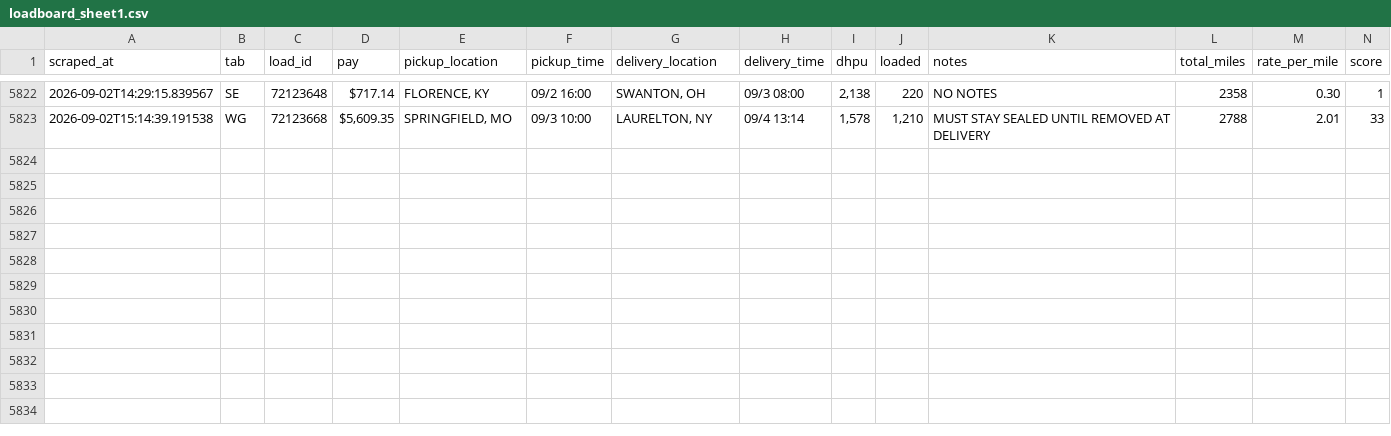
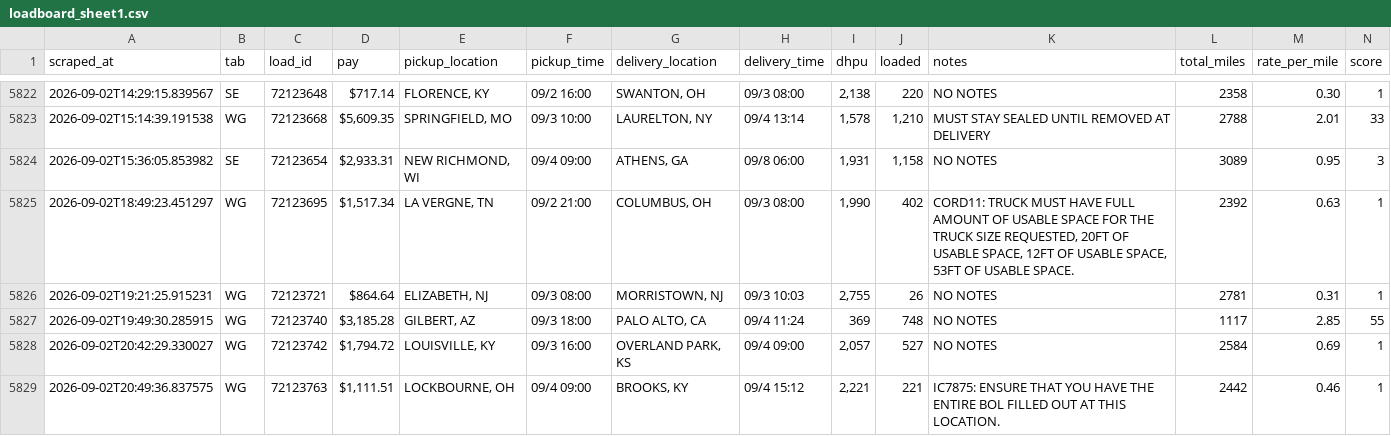
Before and after one commit to Load-board/dbexpedited-policies, a CSV file: data/loadboard_sheet1.csv, drawn as a sheet; only a part is shown, gaps mark what is left out; rows hold the shown columns only; the diff names each change by its address in the sheet, - before the commit and + after, or states it on an @@ line.

Commit message:
Auto-update data/loadboard_sheet1.csv (2026-09-03T01:18:34.896Z)

```diff
--- a/data/loadboard_sheet1.csv
+++ b/data/loadboard_sheet1.csv
+row 5824: 2026-09-02T15:36:05.853982 | SE | 72123654 | $2,933.31 | NEW RICHMOND, WI | 09/4 09:00 | ATHENS, GA | 09/8 06:00 | 1,931 | 1,158 | NO NOTES | 3089 | 0.95 | 3
+row 5825: 2026-09-02T18:49:23.451297 | WG | 72123695 | $1,517.34 | LA VERGNE, TN | 09/2 21:00 | COLUMBUS, OH | 09/3 08:00 | 1,990 | 402 | CORD11: TRUCK MUST HAVE FULL AMOUNT OF USABLE SPACE FOR THE TRUCK SIZE REQUESTED, 20FT OF USABLE SPACE, 12FT OF USABLE SPACE, 53FT OF USABLE SPACE. | 2392 | 0.63 | 1
+row 5826: 2026-09-02T19:21:25.915231 | WG | 72123721 | $864.64 | ELIZABETH, NJ | 09/3 08:00 | MORRISTOWN, NJ | 09/3 10:03 | 2,755 | 26 | NO NOTES | 2781 | 0.31 | 1
+row 5827: 2026-09-02T19:49:30.285915 | WG | 72123740 | $3,185.28 | GILBERT, AZ | 09/3 18:00 | PALO ALTO, CA | 09/4 11:24 | 369 | 748 | NO NOTES | 1117 | 2.85 | 55
+row 5828: 2026-09-02T20:42:29.330027 | WG | 72123742 | $1,794.72 | LOUISVILLE, KY | 09/3 16:00 | OVERLAND PARK, KS | 09/4 09:00 | 2,057 | 527 | NO NOTES | 2584 | 0.69 | 1
+row 5829: 2026-09-02T20:49:36.837575 | WG | 72123763 | $1,111.51 | LOCKBOURNE, OH | 09/4 09:00 | BROOKS, KY | 09/4 15:12 | 2,221 | 221 | IC7875: ENSURE THAT YOU HAVE THE ENTIRE BOL FILLED OUT AT THIS LOCATION. | 2442 | 0.46 | 1
```
